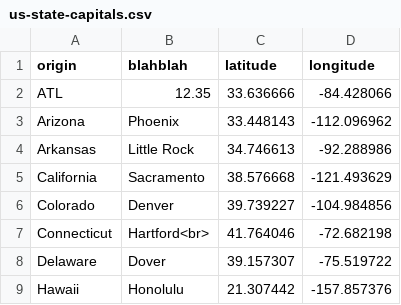
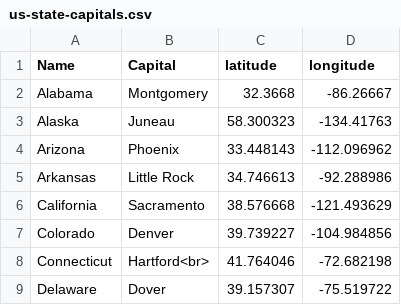
Before and after one commit to hthelander/Project-1, a CSV file: poverty_stats/us-state-capitals.csv, drawn as a sheet; only a part is shown; the shorter side is filled out with more unchanged rows.

```diff
--- a/poverty_stats/us-state-capitals.csv
+++ b/poverty_stats/us-state-capitals.csv
@@ -1,3 +1,4 @@
-origin,blahblah,latitude,longitude
-ATL,12.35,33.636666,-84.428066
+Name,Capital,latitude,longitude
+Alabama,Montgomery,32.3668,-86.26667
+Alaska,Juneau,58.300323,-134.41763
 Arizona,Phoenix,33.448143,-112.096962
```
Also changed, not shown: 7 other files.
